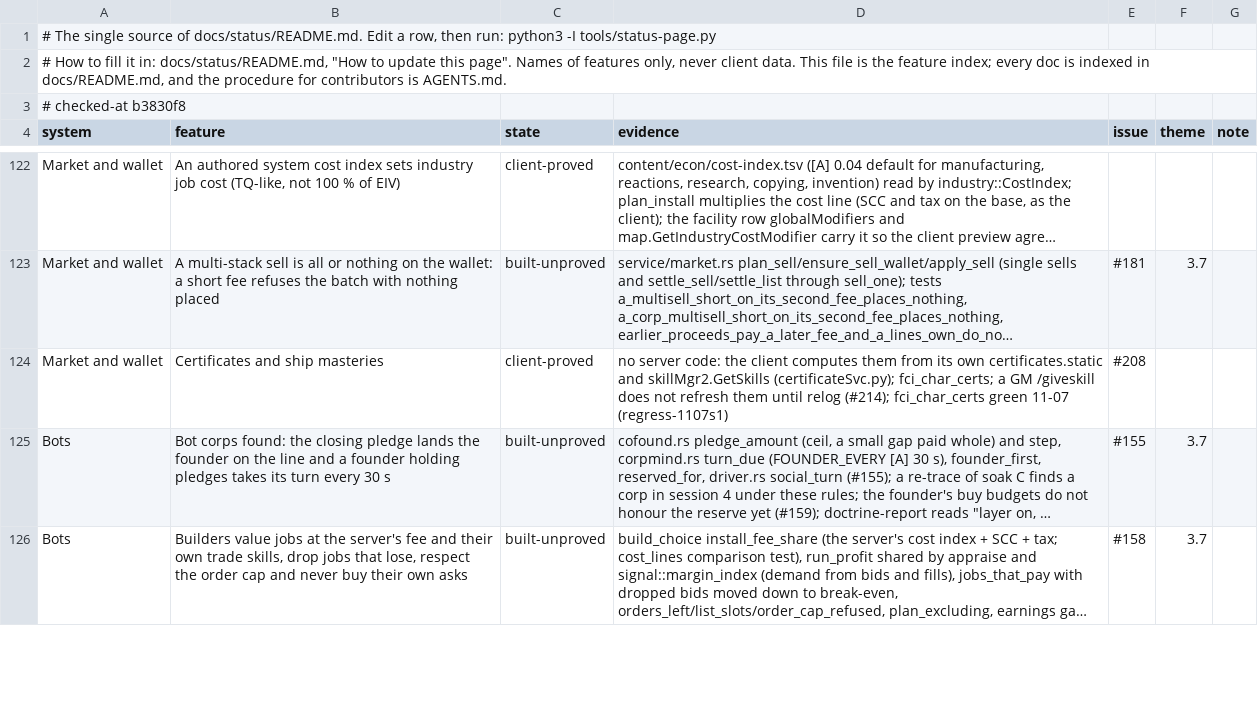
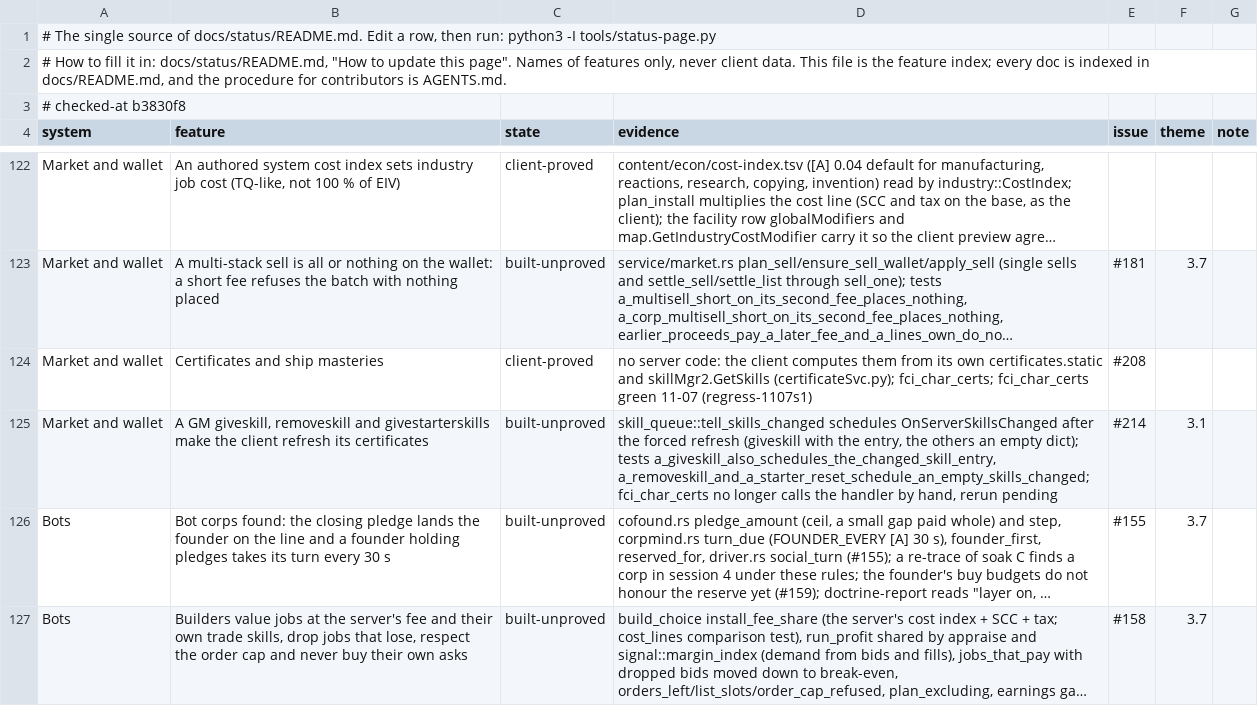
Before and after one commit to hotshotjosh/space-offline, a TSV file: docs/status/progress.tsv, drawn as a sheet; only a part is shown, gaps mark what is left out; long unchanged cells end in …; the diff names each change by its address in the sheet, - before the commit and + after, or states it on an @@ line.

Commit message:
A GM giveskill, removeskill and givestarterskills make the client refresh its certificates (#214)
- A GM giveskill, removeskill and givestarterskills make the client refresh its certificates (#214)

Files (8):
  M docs/status/README.md
  M docs/status/left.svg
  M docs/status/overall.svg
  M docs/status/progress.tsv
  M docs/status/systems.svg
  M server/crates/eve-server/src/skill_queue.rs
  M server/crates/eve-server/src/slash.rs
  M tools/client-ci/scenarios/fci_char_certs.py

```diff
--- a/docs/status/progress.tsv
+++ b/docs/status/progress.tsv
-D124 (evidence): …(certificateSvc.py); fci_char_certs; a GM /giveskill does not refresh them until relog (#214); fci_char_certs green…
+D124 (evidence): …(certificateSvc.py); fci_char_certs; fci_char_certs green…
+row 125: Market and wallet | A GM giveskill, removeskill and givestarterskills make the client refresh its certificates | built-unproved | skill_queue::tell_skills_changed schedules OnServerSkillsChanged after the forced refresh (giveskill with the entry, the others an empty dict); tests a_giveskill_also_schedules_the_changed_skill_entry, a_removeskill_and_a_starter_reset_schedule_an_empty_skills_changed; fci_char_certs no longer calls the handler by hand, rerun pending | #214 | 3.1
```
Also changed, not shown: 7 other files.
